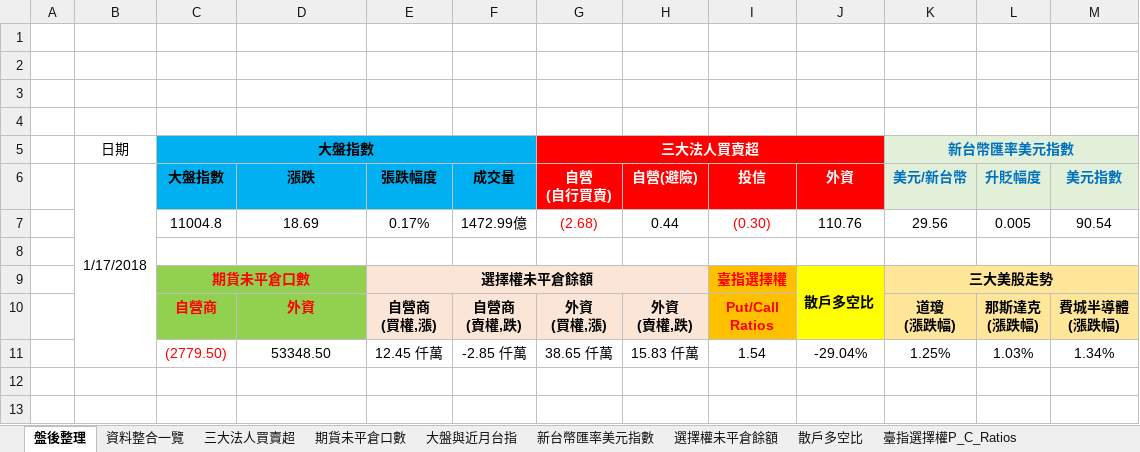
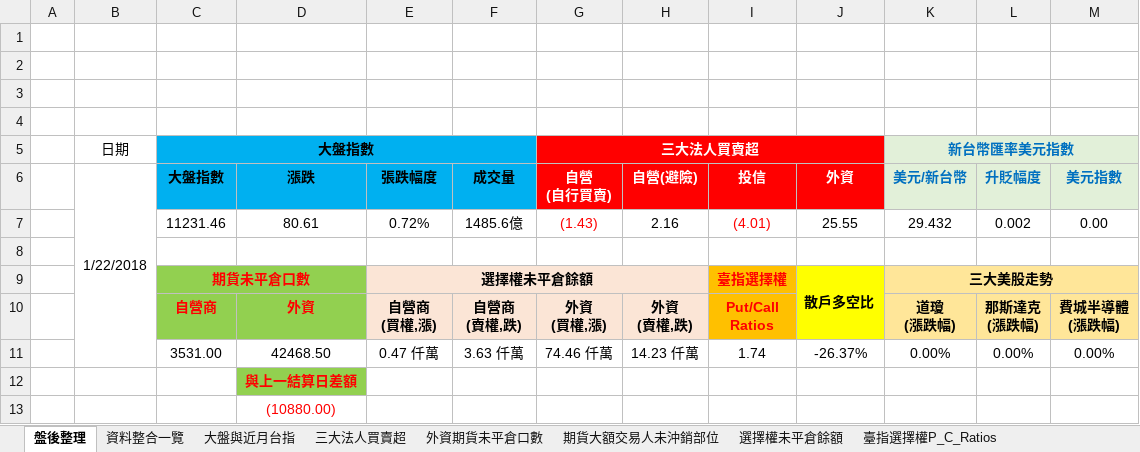
Before and after one commit to g301876/investment, an Excel workbook: stock market.xlsx, sheet 盤後整理, drawn as a sheet; values as stored, in another font and other column widths than the file's, no borders; charts and pictures not drawn; removed rows and columns are numbered as before the commit, all else as after; the diff names each change by its address in the sheet, - before the commit and + after, or states it on an @@ line.

```diff
--- a/stock market.xlsx (sheet 盤後整理)
+++ b/stock market.xlsx (sheet 盤後整理)
-sheet tab: 期貨未平倉口數
+sheet tab: 外資期貨未平倉口數
@@ sheet tab order changed: 盤後整理 | 資料整合一覽 | 大盤與近月台指 | 三大法人買賣超 | 外資期貨未平倉口數 | 期貨大額交易人未沖銷部位 | 選擇權未平倉餘額 | 臺指選擇權P_C_Ratios @@
-B6: 1/17/2018
+B6: 1/22/2018
-row 7:  |  | 11004.8 | 18.69 | 0.17% | 1472.99億 | (2.68) | 0.44 | (0.30) | 110.76 | 29.56 | 0.005 | 90.54
+row 7:  |  | 11231.46 | 80.61 | 0.72% | 1485.6億 | (1.43) | 2.16 | (4.01) | 25.55 | 29.432 | 0.002 | 0.00
-row 11:  |  | (2779.50) | 53348.50 | 12.45 仟萬 | -2.85 仟萬 | 38.65 仟萬 | 15.83 仟萬 | 1.54 | -29.04% | 1.25% | 1.03% | 1.34%
+row 11:  |  | 3531.00 | 42468.50 | 0.47 仟萬 | 3.63 仟萬 | 74.46 仟萬 | 14.23 仟萬 | 1.74 | -26.37% | 0.00% | 0.00% | 0.00%
+row 12:  |  |  | 與上一結算日差額
+row 13:  |  |  | (10880.00)
```
Also changed, not shown: sheet 資料整合一覽, sheet 外資期貨未平倉口數, sheet 臺指選擇權P_C_Ratios, sheet 期貨大額交易人未沖銷部位, sheet 三大美股走勢, sheet 新台幣匯率美元指數, 4 more sheets, formulas that keep their value, hidden cells, charts or pictures, tpex.xlsx, twse.xlsx.
